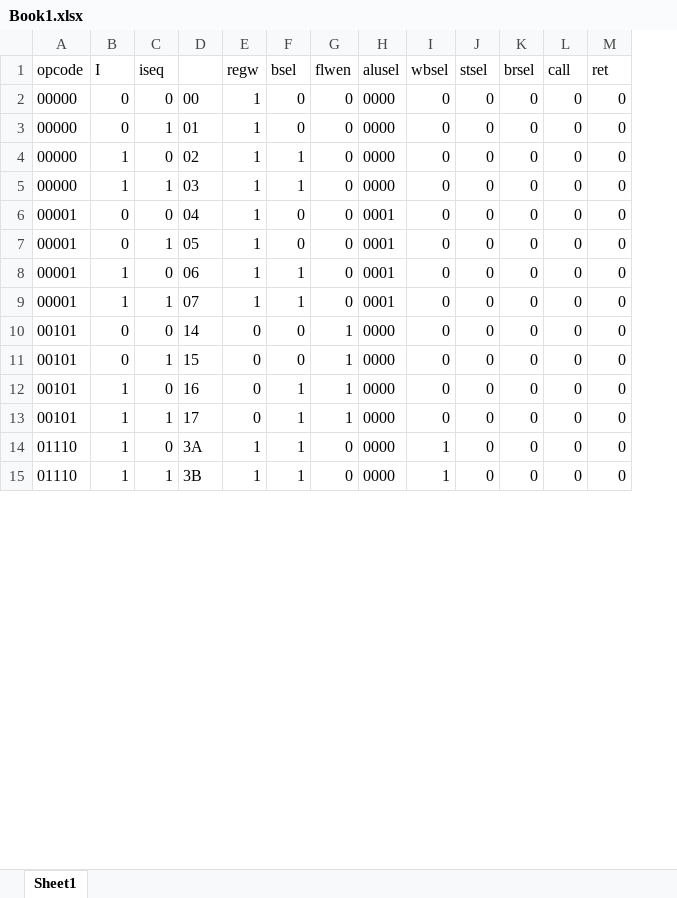
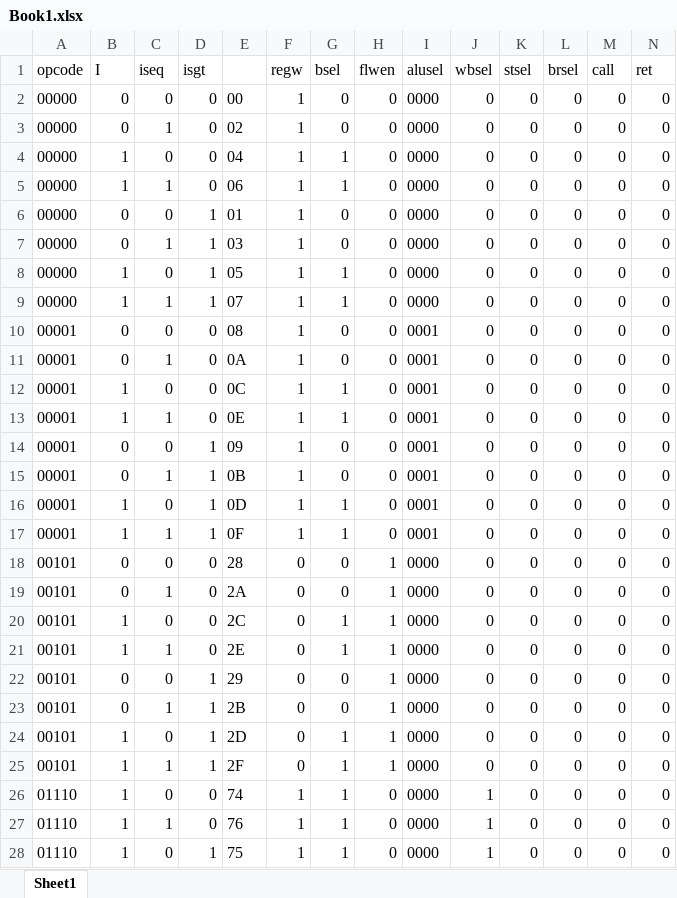
Before and after one commit to IITD-EE-ELL305/assgn1bc-2nav, an Excel workbook: Book1.xlsx, sheet Sheet1, drawn as a sheet; only a part is shown; values as stored, in another font and other column widths than the file's, no borders; addresses are those after the commit; rows hold the shown columns only; the diff covers the shown part only; the diff names each change by its address in the sheet, - before the commit and + after, or states it on an @@ line.

```diff
--- a/Book1.xlsx (sheet Sheet1)
+++ b/Book1.xlsx (sheet Sheet1)
+column D (isgt), rows 2-5: all 0; rows 10-13: all 0; rows 18-21: all 0; rows 26-27: 0 | 0
-E3: 01
+E3: 02
-E4: 02
+E4: 04
-E5: 03
+E5: 06
+row 6: 00000 | 0 | 0 | 1 | 01 | 1 | 0 | 0 | 0000 | 0 | 0 | 0 | 0 | 0
+row 7: 00000 | 0 | 1 | 1 | 03 | 1 | 0 | 0 | 0000 | 0 | 0 | 0 | 0 | 0
+row 8: 00000 | 1 | 0 | 1 | 05 | 1 | 1 | 0 | 0000 | 0 | 0 | 0 | 0 | 0
+row 9: 00000 | 1 | 1 | 1 | 07 | 1 | 1 | 0 | 0000 | 0 | 0 | 0 | 0 | 0
-E10: 04
+E10: 08
-E11: 05
+E11: 0A
-E12: 06
+E12: 0C
-E13: 07
+E13: 0E
+row 14: 00001 | 0 | 0 | 1 | 09 | 1 | 0 | 0 | 0001 | 0 | 0 | 0 | 0 | 0
+row 15: 00001 | 0 | 1 | 1 | 0B | 1 | 0 | 0 | 0001 | 0 | 0 | 0 | 0 | 0
+row 16: 00001 | 1 | 0 | 1 | 0D | 1 | 1 | 0 | 0001 | 0 | 0 | 0 | 0 | 0
+row 17: 00001 | 1 | 1 | 1 | 0F | 1 | 1 | 0 | 0001 | 0 | 0 | 0 | 0 | 0
-E18: 14
+E18: 28
-E19: 15
+E19: 2A
-E20: 16
+E20: 2C
-E21: 17
+E21: 2E
+row 22: 00101 | 0 | 0 | 1 | 29 | 0 | 0 | 1 | 0000 | 0 | 0 | 0 | 0 | 0
+row 23: 00101 | 0 | 1 | 1 | 2B | 0 | 0 | 1 | 0000 | 0 | 0 | 0 | 0 | 0
+row 24: 00101 | 1 | 0 | 1 | 2D | 0 | 1 | 1 | 0000 | 0 | 0 | 0 | 0 | 0
+row 25: 00101 | 1 | 1 | 1 | 2F | 0 | 1 | 1 | 0000 | 0 | 0 | 0 | 0 | 0
-E26: 3A
+E26: 74
-E27: 3B
+E27: 76
+row 28: 01110 | 1 | 0 | 1 | 75 | 1 | 1 | 0 | 0000 | 1 | 0 | 0 | 0 | 0
```
Also changed, not shown: 33 added rows and 12 edited cells elsewhere in this sheet, formulas that keep their value, 8 other files.
